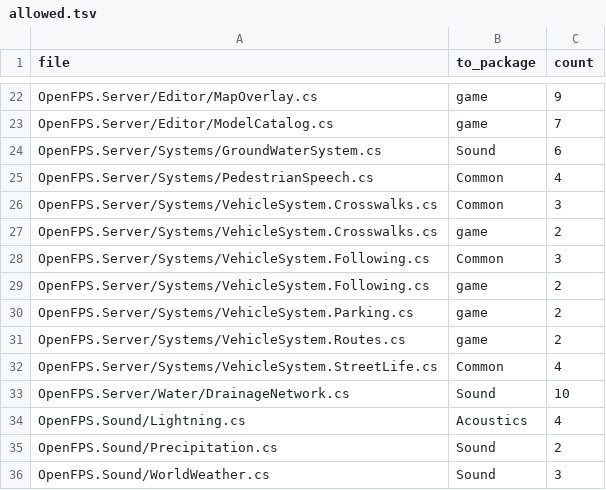
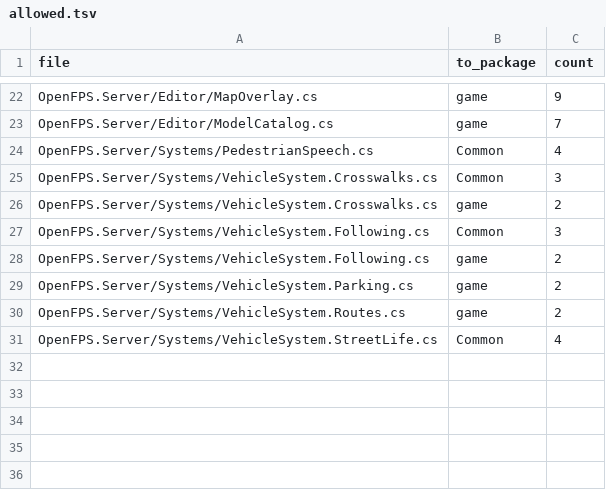
Before and after one commit to churst90/open-fps, a TSV file: OpenFPS.Tests/EnginePackages/allowed.tsv, drawn as a sheet; only a part is shown, gaps mark what is left out.

```diff
--- a/OpenFPS.Tests/EnginePackages/allowed.tsv
+++ b/OpenFPS.Tests/EnginePackages/allowed.tsv
@@ -23,3 +23,2 @@ OpenFPS.Server/Editor/MapOverlay.cs	game	9
 OpenFPS.Server/Editor/ModelCatalog.cs	game	7
-OpenFPS.Server/Systems/GroundWaterSystem.cs	Sound	6
 OpenFPS.Server/Systems/PedestrianSpeech.cs	Common	4
@@ -32,5 +31 @@ OpenFPS.Server/Systems/VehicleSystem.Routes.cs	game	2
 OpenFPS.Server/Systems/VehicleSystem.StreetLife.cs	Common	4
-OpenFPS.Server/Water/DrainageNetwork.cs	Sound	10
-OpenFPS.Sound/Lightning.cs	Acoustics	4
-OpenFPS.Sound/Precipitation.cs	Sound	2
-OpenFPS.Sound/WorldWeather.cs	Sound	3
```
Also changed, not shown: OpenFPS.Tests/EnginePackages/files.tsv, OpenFPS.Tests/EnginePackages/types.tsv, 21 other files.
